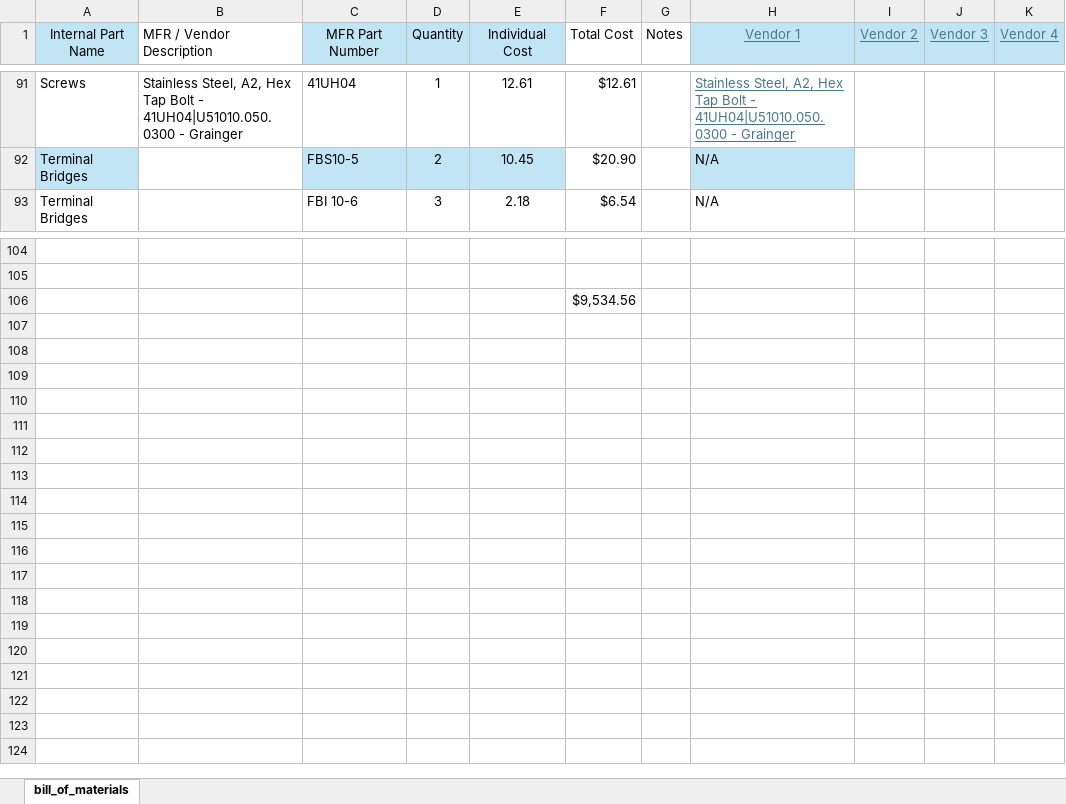
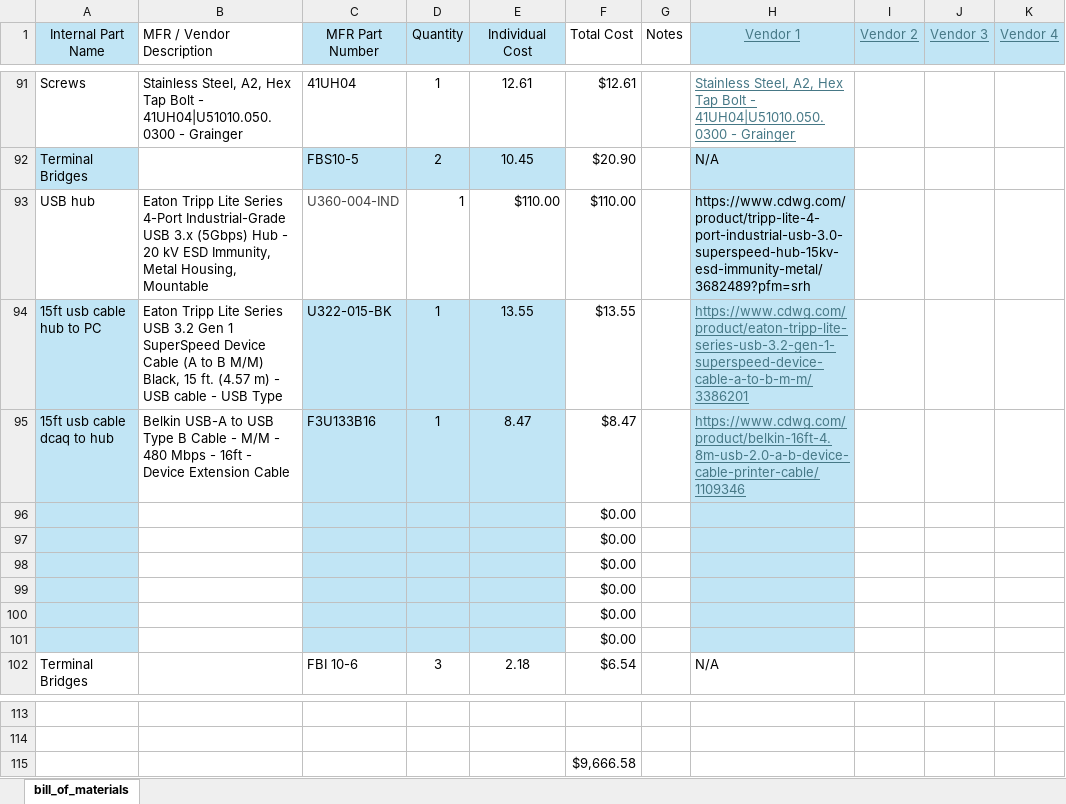
Before and after one commit to ARTS-Laboratory/thermal-loop, an Excel workbook: resources/v0.1.2/design_documents/BOM-V0.1.2.xlsx, sheet bill_of_materials, drawn as a sheet; only a part is shown, gaps mark what is left out; values as stored, in another font and other column widths than the file's, no borders; table styles not drawn; addresses are those after the commit; the diff names each change by its address in the sheet, - before the commit and + after, or states it on an @@ line.

Commit message:
Update BOM-V0.1.2.xlsx

```diff
--- a/resources/v0.1.2/design_documents/BOM-V0.1.2.xlsx (sheet bill_of_materials)
+++ b/resources/v0.1.2/design_documents/BOM-V0.1.2.xlsx (sheet bill_of_materials)
+row 93: USB hub | Eaton Tripp Lite Series 4-Port Industrial-Grade USB 3.x (5Gbps) Hub - 20 kV ESD Immunity, Metal Housing, Mountable | U360-004-IND | 1 | $110.00 | $110.00 |  | https://www.cdwg.com/product/tripp-lite-4-port-industrial-usb-3.0-superspeed-hub-15kv-esd-immunity-metal/3682489?pfm=srh
+row 94: 15ft usb cable hub to PC | Eaton Tripp Lite Series USB 3.2 Gen 1 SuperSpeed Device Cable (A to B M/M) Black, 15 ft. (4.57 m) - USB cable - USB Type | U322-015-BK | 1 | 13.55 | $13.55 |  | https://www.cdwg.com/product/eaton-tripp-lite-series-usb-3.2-gen-1-superspeed-device-cable-a-to-b-m-m/3386201
+row 95: 15ft usb cable dcaq to hub | Belkin USB-A to USB Type B Cable - M/M - 480 Mbps - 16ft - Device Extension Cable | F3U133B16 | 1 | 8.47 | $8.47 |  | https://www.cdwg.com/product/belkin-16ft-4.8m-usb-2.0-a-b-device-cable-printer-cable/1109346
+row 96:  |  |  |  |  | $0.00
+row 97:  |  |  |  |  | $0.00
+row 98:  |  |  |  |  | $0.00
+row 99:  |  |  |  |  | $0.00
+row 100:  |  |  |  |  | $0.00
+row 101:  |  |  |  |  | $0.00
-F115 (Total Cost): $9,534.56
+F115 (Total Cost): $9,666.58
```
Also changed, not shown: formulas that keep their value.
